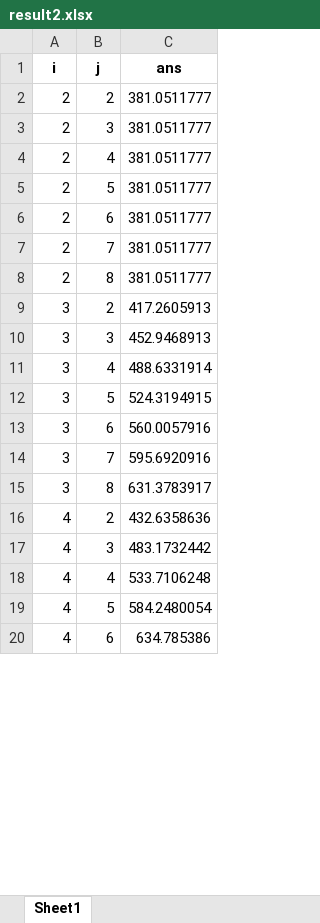
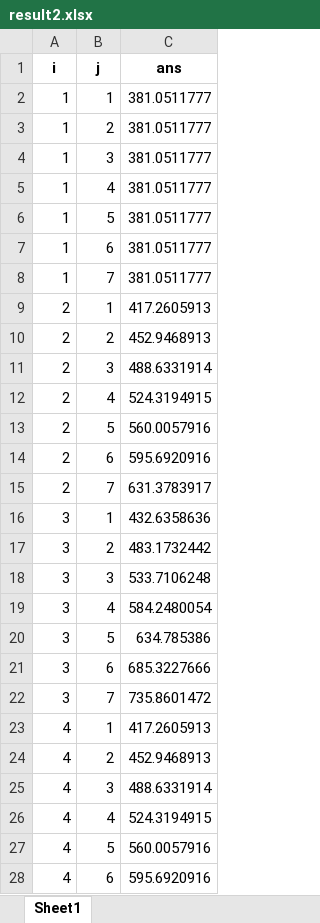
Before and after one commit to hjzts/python_code, an Excel workbook: math_model/result2.xlsx, sheet Sheet1, drawn as a sheet; only a part is shown; values as stored, in another font and other column widths than the file's, no borders; removed rows and columns are numbered as before the commit, all else as after; the diff covers the shown part only; the diff names each change by its address in the sheet, - before the commit and + after, or states it on an @@ line.

```diff
--- a/math_model/result2.xlsx (sheet Sheet1)
+++ b/math_model/result2.xlsx (sheet Sheet1)
+row 2: 1 | 1 | 381.0511777
+row 3: 1 | 2 | 381.0511777
+row 4: 1 | 3 | 381.0511777
+row 5: 1 | 4 | 381.0511777
+row 6: 1 | 5 | 381.0511777
+row 7: 1 | 6 | 381.0511777
+row 8: 1 | 7 | 381.0511777
+row 9: 2 | 1 | 417.2605913
-C10 (ans): 381.0511777
+C10 (ans): 452.9468913
-C11 (ans): 381.0511777
+C11 (ans): 488.6331914
-C12 (ans): 381.0511777
+C12 (ans): 524.3194915
-C13 (ans): 381.0511777
+C13 (ans): 560.0057916
-C14 (ans): 381.0511777
+C14 (ans): 595.6920916
-C15 (ans): 381.0511777
+C15 (ans): 631.3783917
-row 8: 2 | 8 | 381.0511777
+row 16: 3 | 1 | 432.6358636
-C17 (ans): 417.2605913
+C17 (ans): 483.1732442
-C18 (ans): 452.9468913
+C18 (ans): 533.7106248
-C19 (ans): 488.6331914
+C19 (ans): 584.2480054
-C20 (ans): 524.3194915
+C20 (ans): 634.785386
-C21 (ans): 560.0057916
+C21 (ans): 685.3227666
-C22 (ans): 595.6920916
+C22 (ans): 735.8601472
-row 15: 3 | 8 | 631.3783917
+row 23: 4 | 1 | 417.2605913
-C24 (ans): 432.6358636
+C24 (ans): 452.9468913
-C25 (ans): 483.1732442
+C25 (ans): 488.6331914
-C26 (ans): 533.7106248
+C26 (ans): 524.3194915
-C27 (ans): 584.2480054
+C27 (ans): 560.0057916
-C28 (ans): 634.785386
+C28 (ans): 595.6920916
```
Also changed, not shown: 4 added rows, 12 removed rows and 25 edited cells elsewhere in this sheet, 1 other file.
